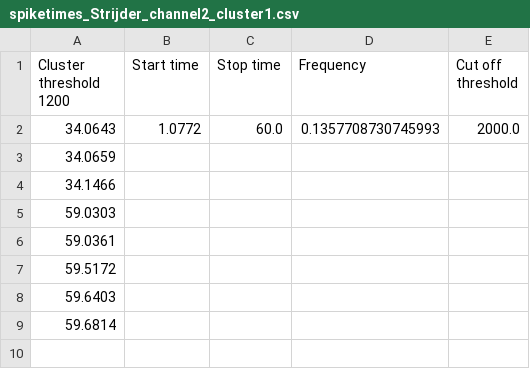
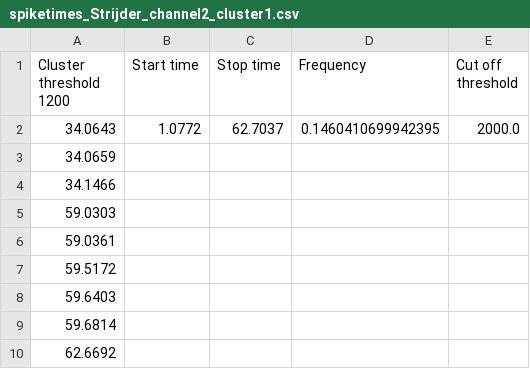
Before and after one commit to LukSullock/SpikeAnalysis, a CSV file: saved/spiketimes_Strijder_channel2_cluster1.csv, drawn as a sheet.

```diff
--- a/saved/spiketimes_Strijder_channel2_cluster1.csv
+++ b/saved/spiketimes_Strijder_channel2_cluster1.csv
@@ -1,3 +1,3 @@
 Cluster threshold 1200,Start time,Stop time,Frequency,Cut off threshold
-34.0643,1.0772,60.0,0.1357708730745993,2000.0
+34.0643,1.0772,62.7037,0.1460410699942395,2000.0
 34.0659,,,,
@@ -9 +9,2 @@ Cluster threshold 1200,Start time,Stop time,Frequency,Cut off threshold
 59.6814,,,,
+62.6692,,,,
```
Also changed, not shown: saved/spiketimes_Strijder_channel1_cluster1.csv, saved/spiketimes_Strijder_channel1_cluster2.csv, 12 other files.
